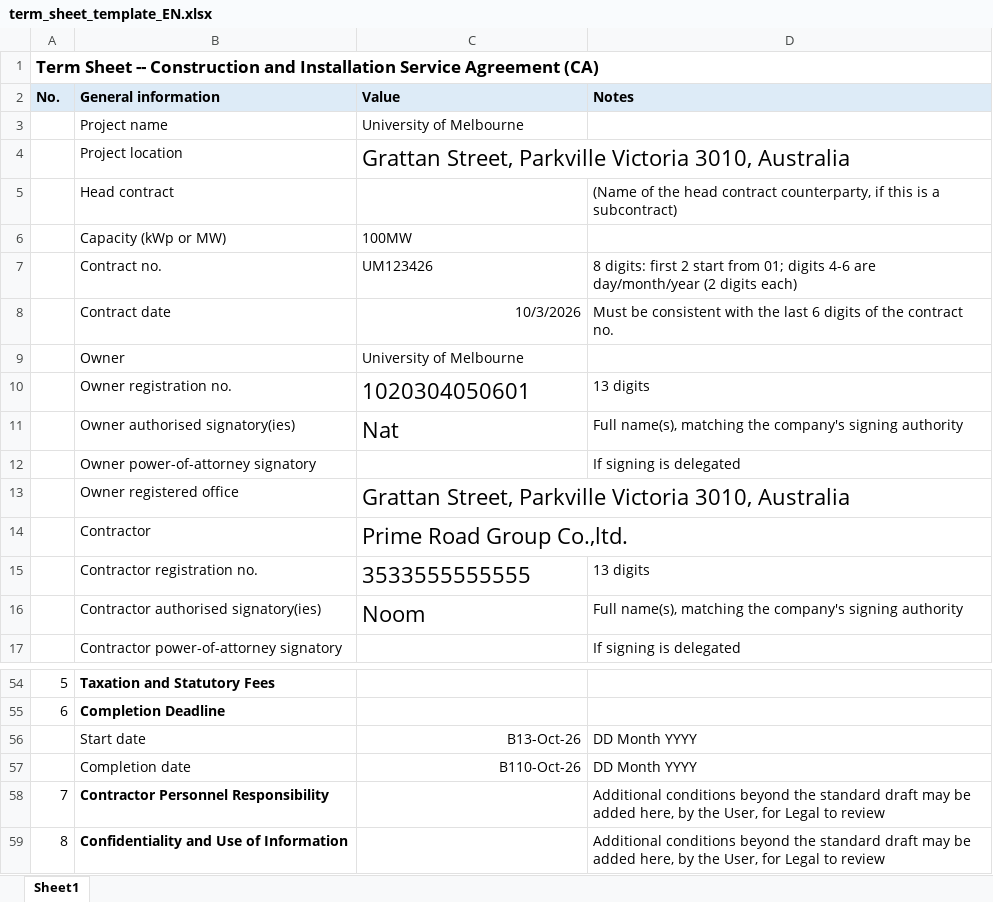
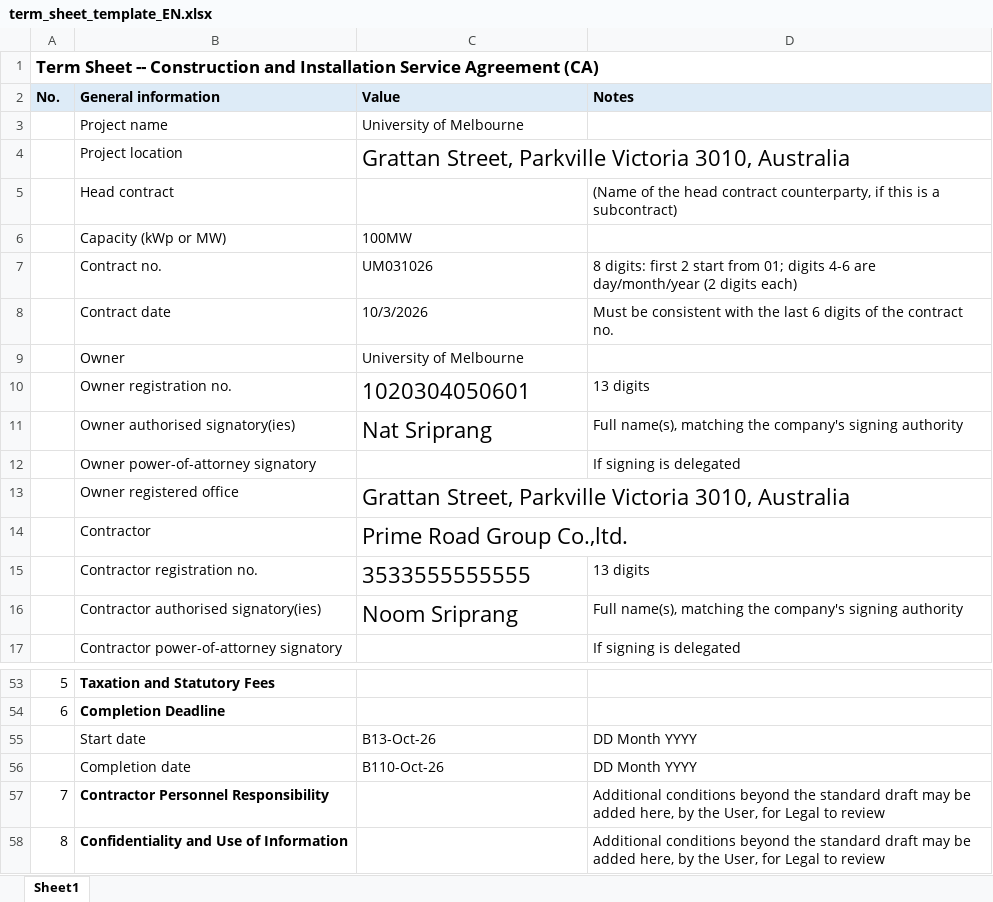
Before and after one commit to Natsriprang/Assignment-2, an Excel workbook: data/term_sheet_template_EN.xlsx, sheet Sheet1, drawn as a sheet; only a part is shown, gaps mark what is left out; values as stored, in another font and other column widths than the file's, no borders; addresses are those after the commit; the diff covers the shown part only; the diff names each change by its address in the sheet, - before the commit and + after, or states it on an @@ line.

```diff
--- a/data/term_sheet_template_EN.xlsx (sheet Sheet1)
+++ b/data/term_sheet_template_EN.xlsx (sheet Sheet1)
-C7 (Value): UM123426
+C7 (Value): UM031026
-C8 alignment: right
+C8 alignment: left
-C11 (Value): Nat
+C11 (Value): Nat Sriprang
-C16 (Value): Noom
+C16 (Value): Noom Sriprang
-C55:C56 alignment: right
+C55:C56 alignment: left
```
Also changed, not shown: 1 added row, 1 removed row, 6 edited cells and cell formats elsewhere in this sheet.
